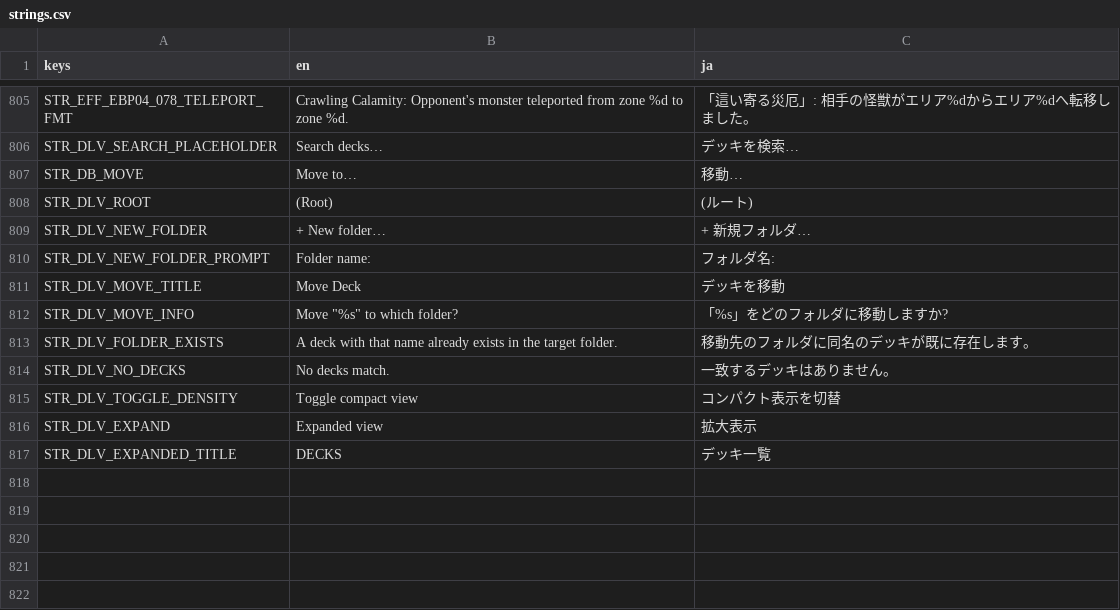
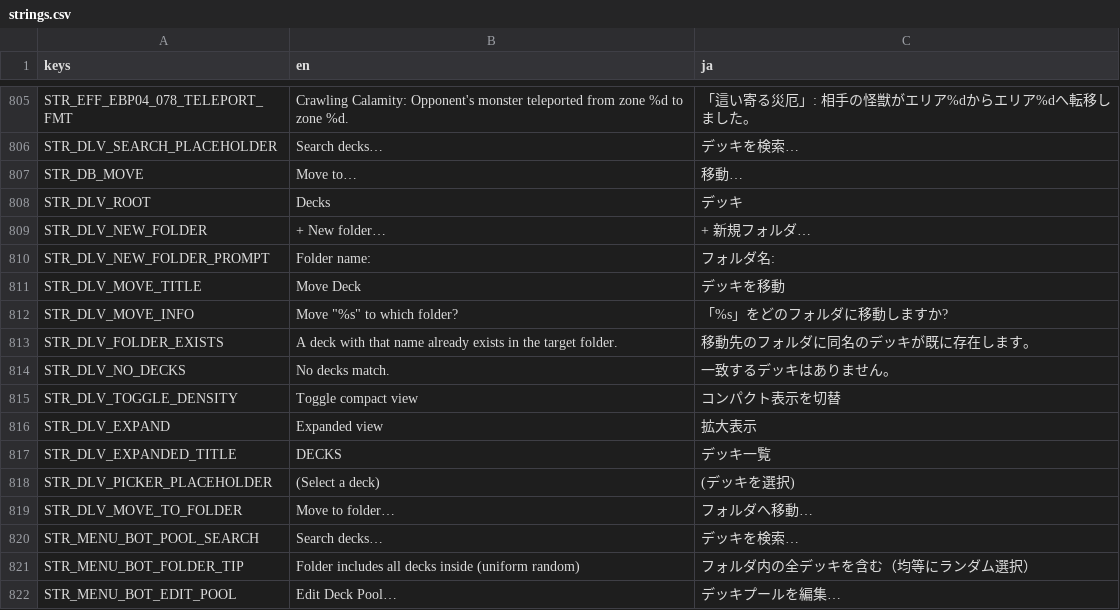
Before and after one commit to hunterdurbin/godzilla-sim, a CSV file: translations/strings.csv, drawn as a sheet; only a part is shown, gaps mark what is left out.

```diff
--- a/translations/strings.csv
+++ b/translations/strings.csv
@@ -859,3 +859,3 @@ STR_DLV_SEARCH_PLACEHOLDER,Search decks…,デッキを検索…
 STR_DB_MOVE,Move to…,移動…
-STR_DLV_ROOT,(Root),(ルート)
+STR_DLV_ROOT,Decks,デッキ
 STR_DLV_NEW_FOLDER,+ New folder…,+ 新規フォルダ…
@@ -869 +869,6 @@ STR_DLV_EXPAND,Expanded view,拡大表示
 STR_DLV_EXPANDED_TITLE,DECKS,デッキ一覧
+STR_DLV_PICKER_PLACEHOLDER,(Select a deck),(デッキを選択)
+STR_DLV_MOVE_TO_FOLDER,Move to folder…,フォルダへ移動…
+STR_MENU_BOT_POOL_SEARCH,Search decks…,デッキを検索…
+STR_MENU_BOT_FOLDER_TIP,Folder includes all decks inside (uniform random),フォルダ内の全デッキを含む（均等にランダム選択）
+STR_MENU_BOT_EDIT_POOL,Edit Deck Pool…,デッキプールを編集…
```
Also changed, not shown: 10 other files.
